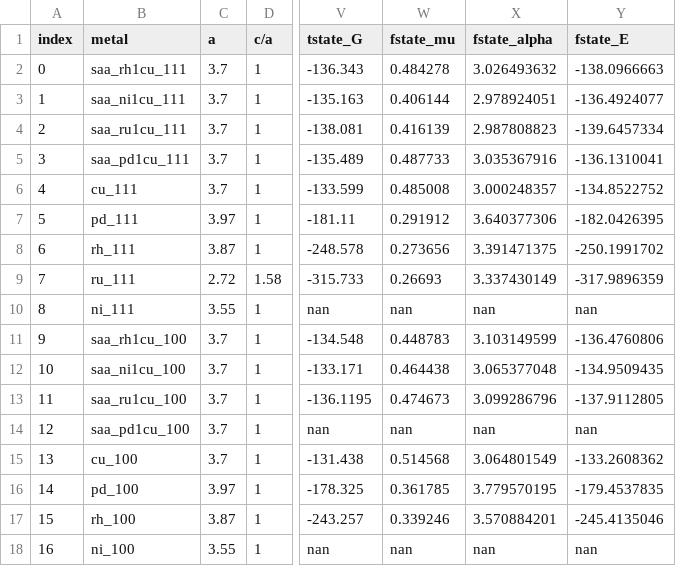
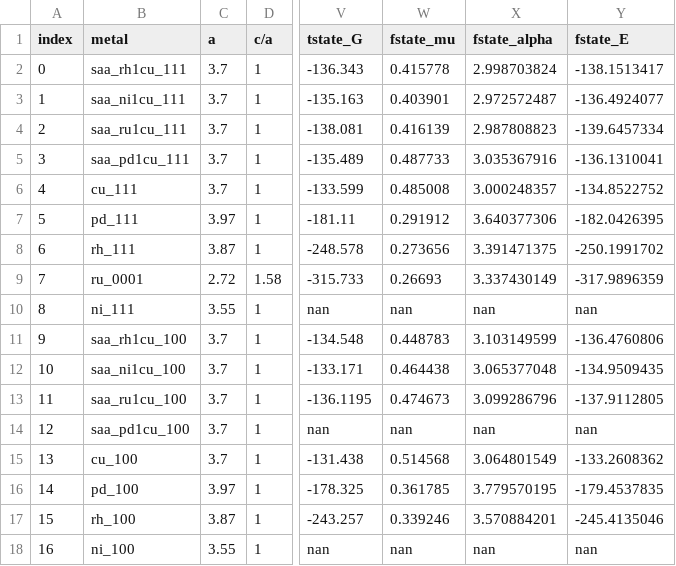
Before and after one commit to DeanMSweeney/nitrate-GC, a CSV file: gc-dft_analysis/data/aGC-DFT_data.csv, drawn as a sheet; only a part is shown, gaps mark what is left out; the diff names each change by its address in the sheet, - before the commit and + after, or states it on an @@ line.

```diff
--- a/gc-dft_analysis/data/aGC-DFT_data.csv
+++ b/gc-dft_analysis/data/aGC-DFT_data.csv
-W2 (fstate_mu): 0.484278
+W2 (fstate_mu): 0.415778
-X2 (fstate_alpha): 3.026493632
+X2 (fstate_alpha): 2.998703824
-Y2 (fstate_E): -138.0966663
+Y2 (fstate_E): -138.1513417
-W3 (fstate_mu): 0.406144
+W3 (fstate_mu): 0.403901
-X3 (fstate_alpha): 2.978924051
+X3 (fstate_alpha): 2.972572487
-B9 (metal): ru_111
+B9 (metal): ru_0001
```
Also changed, not shown: 15 other files.
